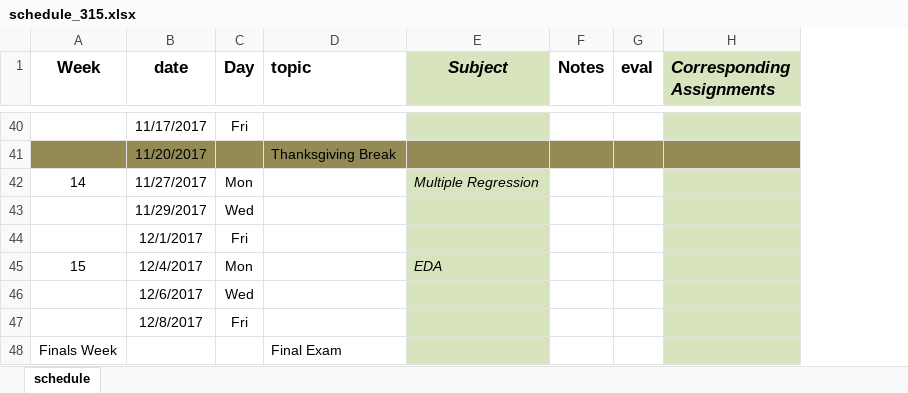
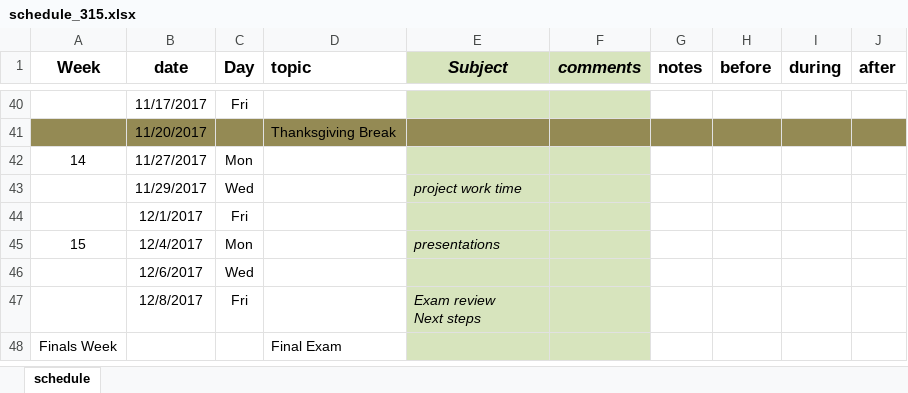
Before and after one commit to KirosG/MATH315, an Excel workbook: schedule_315.xlsx, sheet schedule, drawn as a sheet; only a part is shown, gaps mark what is left out; values as stored, in another font and other column widths than the file's, no borders; removed rows and columns are numbered as before the commit, all else as after; ↵ is a line break in a cell; the diff covers the shown part only; the diff names each change by its address in the sheet, - before the commit and + after, or states it on an @@ line.

```diff
--- a/schedule_315.xlsx (sheet schedule)
+++ b/schedule_315.xlsx (sheet schedule)
-column F (Notes), empty
-column G (eval), empty
-column H (Corresponding Assignments), empty
+column F (comments), empty
+column G (notes), empty
+column H (before), empty
+column I (during), empty
+column J (after), empty
-E42 (Subject): Multiple Regression
+E42 (Subject): (empty)
-E43 (Subject): (empty)
+E43 (Subject): project work time
-E45 (Subject): EDA
+E45 (Subject): presentations
-E47 (Subject): (empty)
+E47 (Subject): Exam review ↵ Next steps
```
Also changed, not shown: 51 edited cells and cell formats elsewhere in this sheet, 48 other files.
